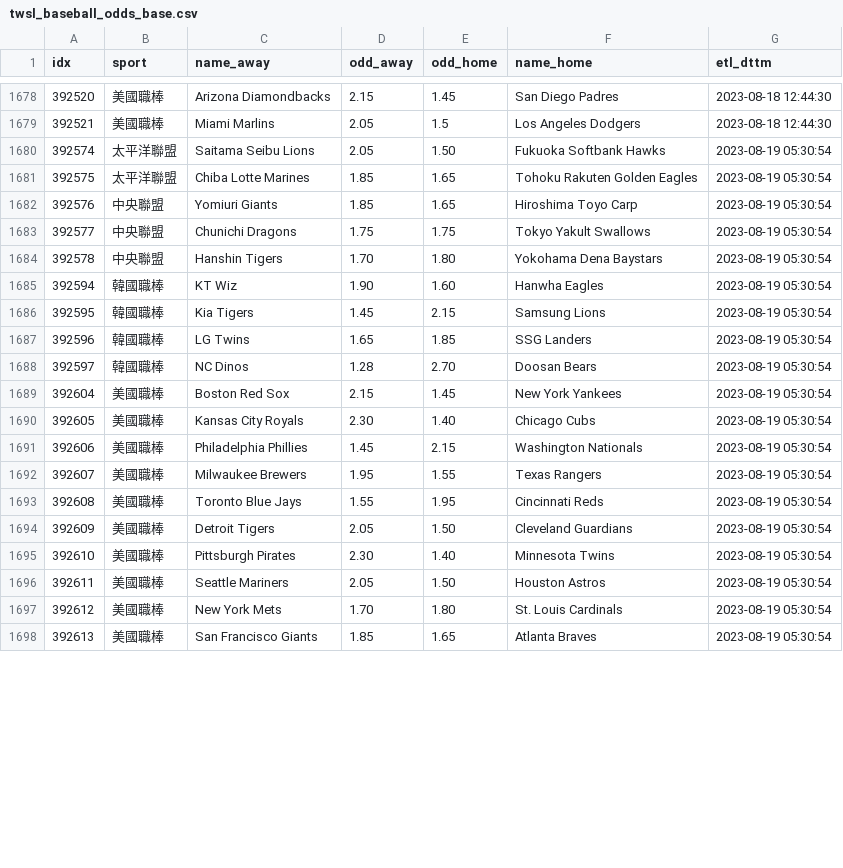
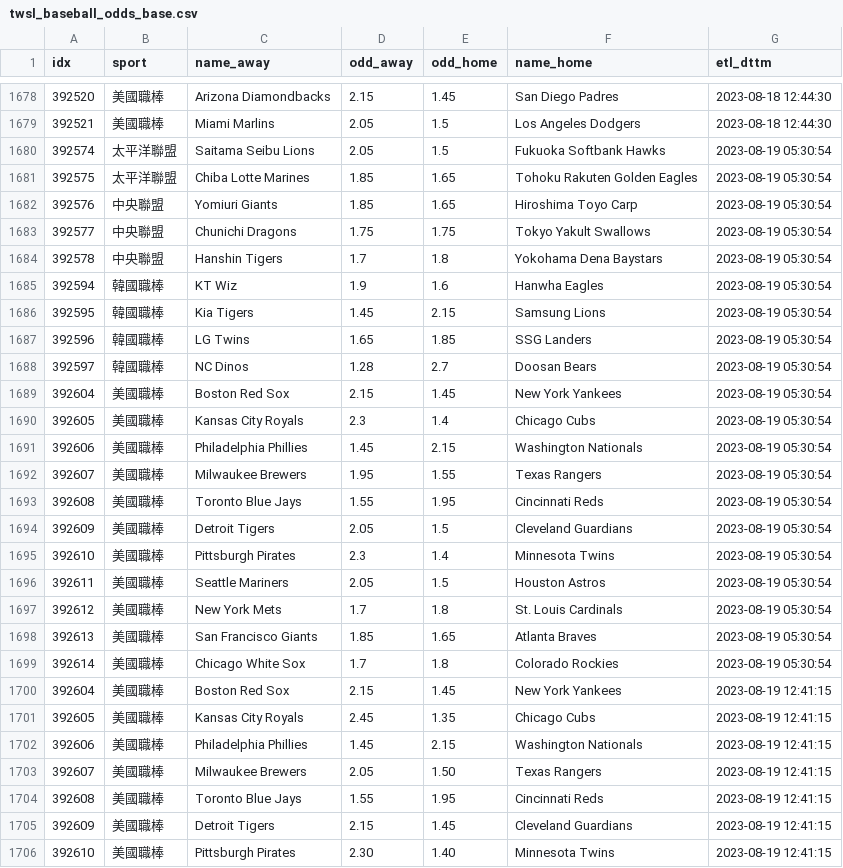
Before and after one commit to achilles0926/tw_sport_lottery, a CSV file: twsl_baseball_odds_base.csv, drawn as a sheet; only a part is shown, gaps mark what is left out; the diff covers the shown part only.

```diff
--- a/twsl_baseball_odds_base.csv
+++ b/twsl_baseball_odds_base.csv
@@ -1679,3 +1679,3 @@
 392521,美國職棒,Miami Marlins,2.05,1.5,Los Angeles Dodgers,2023-08-18 12:44:30
-392574,太平洋聯盟,Saitama Seibu Lions,2.05,1.50,Fukuoka Softbank Hawks,2023-08-19 05:30:54
+392574,太平洋聯盟,Saitama Seibu Lions,2.05,1.5,Fukuoka Softbank Hawks,2023-08-19 05:30:54
 392575,太平洋聯盟,Chiba Lotte Marines,1.85,1.65,Tohoku Rakuten Golden Eagles,2023-08-19 05:30:54
@@ -1683,9 +1683,9 @@
 392577,中央聯盟,Chunichi Dragons,1.75,1.75,Tokyo Yakult Swallows,2023-08-19 05:30:54
-392578,中央聯盟,Hanshin Tigers,1.70,1.80,Yokohama Dena Baystars,2023-08-19 05:30:54
-392594,韓國職棒,KT Wiz,1.90,1.60,Hanwha Eagles,2023-08-19 05:30:54
+392578,中央聯盟,Hanshin Tigers,1.7,1.8,Yokohama Dena Baystars,2023-08-19 05:30:54
+392594,韓國職棒,KT Wiz,1.9,1.6,Hanwha Eagles,2023-08-19 05:30:54
 392595,韓國職棒,Kia Tigers,1.45,2.15,Samsung Lions,2023-08-19 05:30:54
 392596,韓國職棒,LG Twins,1.65,1.85,SSG Landers,2023-08-19 05:30:54
-392597,韓國職棒,NC Dinos,1.28,2.70,Doosan Bears,2023-08-19 05:30:54
+392597,韓國職棒,NC Dinos,1.28,2.7,Doosan Bears,2023-08-19 05:30:54
 392604,美國職棒,Boston Red Sox,2.15,1.45,New York Yankees,2023-08-19 05:30:54
-392605,美國職棒,Kansas City Royals,2.30,1.40,Chicago Cubs,2023-08-19 05:30:54
+392605,美國職棒,Kansas City Royals,2.3,1.4,Chicago Cubs,2023-08-19 05:30:54
 392606,美國職棒,Philadelphia Phillies,1.45,2.15,Washington Nationals,2023-08-19 05:30:54
@@ -1693,6 +1693,14 @@
 392608,美國職棒,Toronto Blue Jays,1.55,1.95,Cincinnati Reds,2023-08-19 05:30:54
-392609,美國職棒,Detroit Tigers,2.05,1.50,Cleveland Guardians,2023-08-19 05:30:54
-392610,美國職棒,Pittsburgh Pirates,2.30,1.40,Minnesota Twins,2023-08-19 05:30:54
-392611,美國職棒,Seattle Mariners,2.05,1.50,Houston Astros,2023-08-19 05:30:54
-392612,美國職棒,New York Mets,1.70,1.80,St. Louis Cardinals,2023-08-19 05:30:54
+392609,美國職棒,Detroit Tigers,2.05,1.5,Cleveland Guardians,2023-08-19 05:30:54
+392610,美國職棒,Pittsburgh Pirates,2.3,1.4,Minnesota Twins,2023-08-19 05:30:54
+392611,美國職棒,Seattle Mariners,2.05,1.5,Houston Astros,2023-08-19 05:30:54
+392612,美國職棒,New York Mets,1.7,1.8,St. Louis Cardinals,2023-08-19 05:30:54
 392613,美國職棒,San Francisco Giants,1.85,1.65,Atlanta Braves,2023-08-19 05:30:54
+392614,美國職棒,Chicago White Sox,1.7,1.8,Colorado Rockies,2023-08-19 05:30:54
+392604,美國職棒,Boston Red Sox,2.15,1.45,New York Yankees,2023-08-19 12:41:15
+392605,美國職棒,Kansas City Royals,2.45,1.35,Chicago Cubs,2023-08-19 12:41:15
+392606,美國職棒,Philadelphia Phillies,1.45,2.15,Washington Nationals,2023-08-19 12:41:15
+392607,美國職棒,Milwaukee Brewers,2.05,1.50,Texas Rangers,2023-08-19 12:41:15
+392608,美國職棒,Toronto Blue Jays,1.55,1.95,Cincinnati Reds,2023-08-19 12:41:15
+392609,美國職棒,Detroit Tigers,2.15,1.45,Cleveland Guardians,2023-08-19 12:41:15
+392610,美國職棒,Pittsburgh Pirates,2.30,1.40,Minnesota Twins,2023-08-19 12:41:15
```
Also changed, not shown: 3 added rows and 1 edited cell elsewhere in this file, twsl_baseball_odds_backup.csv, twsl_baseball_odds_new.csv.
